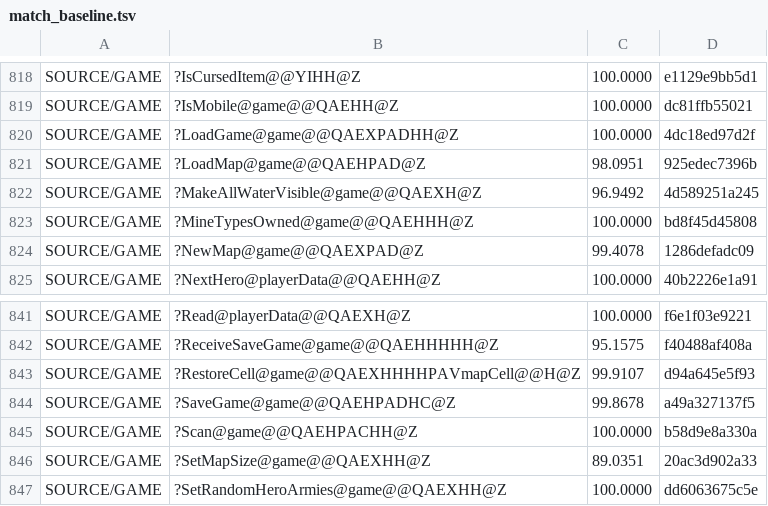
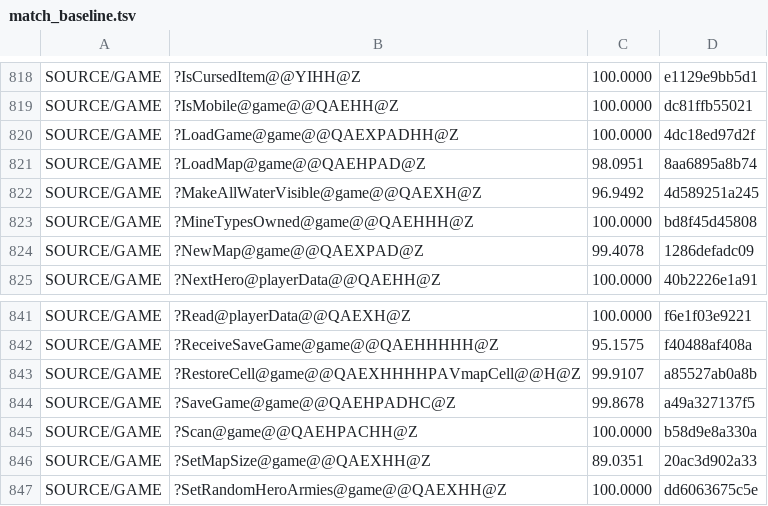
Before and after one commit to sushi-shi/homm2-decomp, a TSV file: config/match_baseline.tsv, drawn as a sheet; only a part is shown, gaps mark what is left out.

```diff
--- a/config/match_baseline.tsv
+++ b/config/match_baseline.tsv
@@ -820,3 +820,3 @@ SOURCE/GAME	?IsMobile@game@@QAEHH@Z	100.0000	dc81ffb55021
 SOURCE/GAME	?LoadGame@game@@QAEXPADHH@Z	100.0000	4dc18ed97d2f
-SOURCE/GAME	?LoadMap@game@@QAEHPAD@Z	98.0951	925edec7396b
+SOURCE/GAME	?LoadMap@game@@QAEHPAD@Z	98.0951	8aa6895a8b74
 SOURCE/GAME	?MakeAllWaterVisible@game@@QAEXH@Z	96.9492	4d589251a245
@@ -842,3 +842,3 @@ SOURCE/GAME	?Read@playerData@@QAEXH@Z	100.0000	f6e1f03e9221
 SOURCE/GAME	?ReceiveSaveGame@game@@QAEHHHHH@Z	95.1575	f40488af408a
-SOURCE/GAME	?RestoreCell@game@@QAEXHHHHPAVmapCell@@H@Z	99.9107	d94a645e5f93
+SOURCE/GAME	?RestoreCell@game@@QAEXHHHHPAVmapCell@@H@Z	99.9107	a85527ab0a8b
 SOURCE/GAME	?SaveGame@game@@QAEHPADHC@Z	99.8678	a49a327137f5
```
Also changed, not shown: 1 other file.
